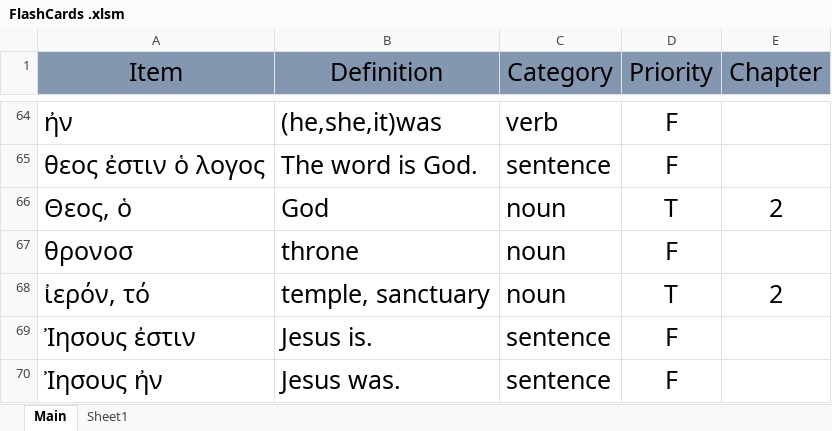
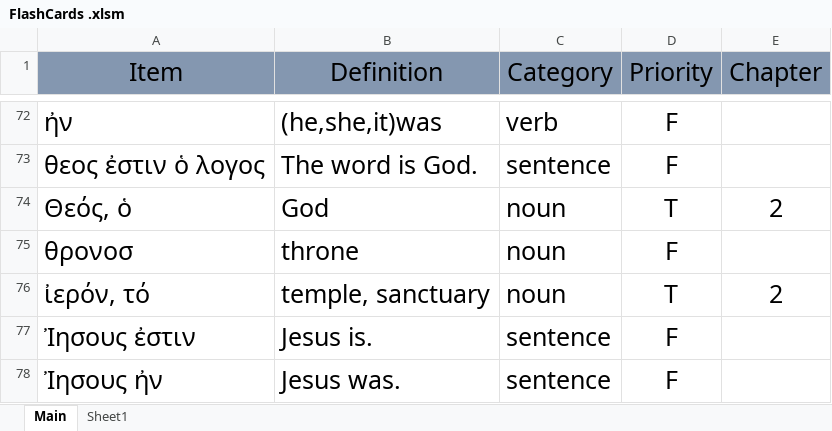
Before and after one commit to PeterSchmurr/Greek_Flashcards, an Excel workbook: FlashCards .xlsm, sheet Main, drawn as a sheet; only a part is shown, gaps mark what is left out; values as stored, in another font and other column widths than the file's, no borders; addresses are those after the commit; the diff covers the shown part only; the diff names each change by its address in the sheet, - before the commit and + after, or states it on an @@ line.

```diff
--- a/FlashCards .xlsm (sheet Main)
+++ b/FlashCards .xlsm (sheet Main)
-A74 (Item): Θεος, ὁ
+A74 (Item): Θεός, ὁ
```
Also changed, not shown: 11 added rows, 11 removed rows and 19 edited cells elsewhere in this sheet, worksheets/Practice Worksheets.xlsx, 2 other files.
